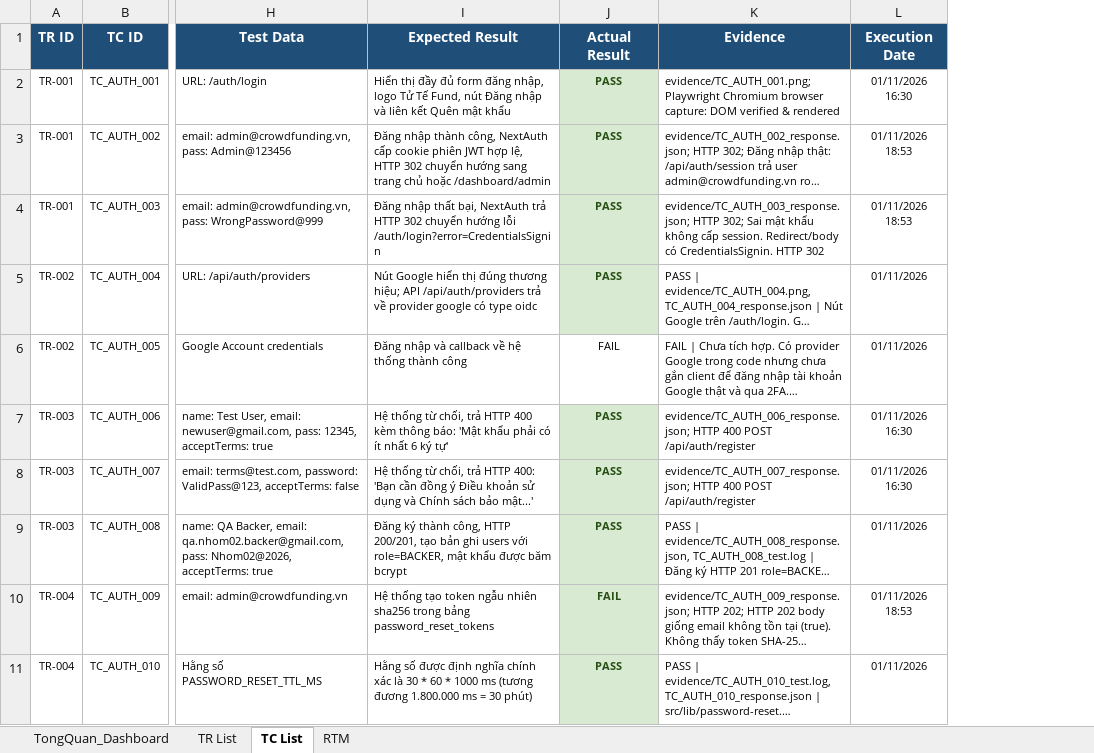
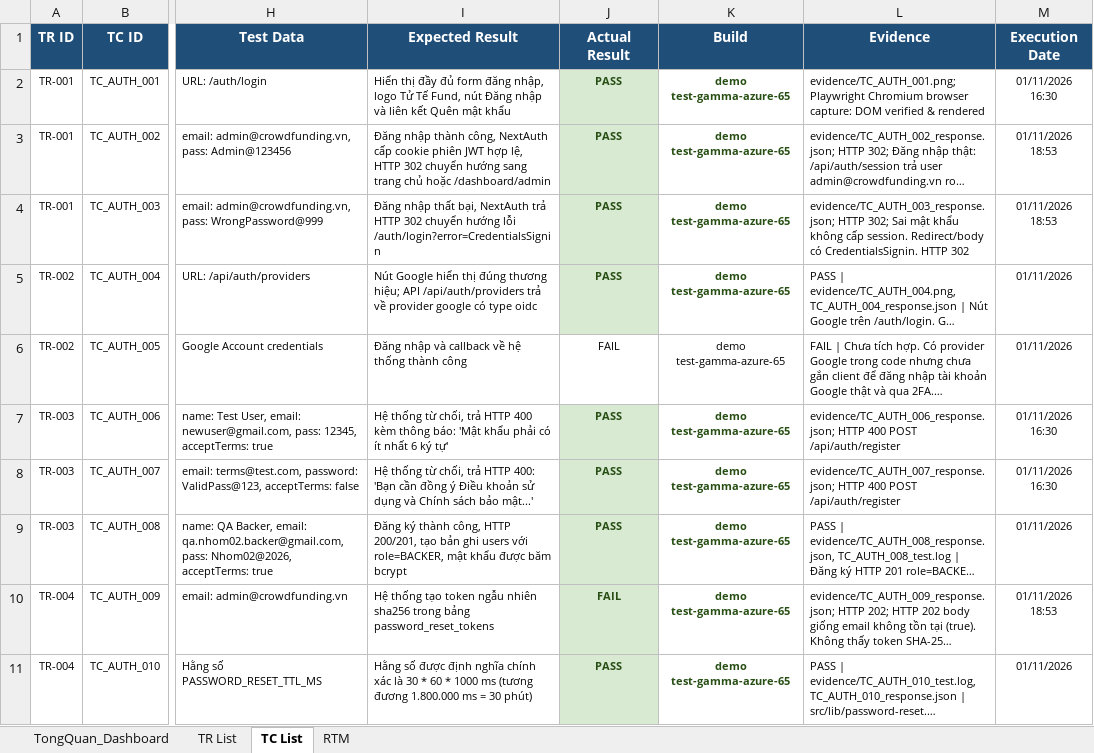
Before and after one commit to Escanor292/test, an Excel workbook: 23CT113_Nhom02_NenTangCrowdfunding(TuTeFund)/Test Case_23CT113_Nhom02.xlsx, sheet TC List, drawn as a sheet; only a part is shown, gaps mark what is left out; long unchanged cells end in …; values as stored, in another font and other column widths than the file's, no borders; the diff names each change by its address in the sheet, - before the commit and + after, or states it on an @@ line.

Commit message:
Bổ sung cột Build và đổi tên cột TR, RTM sang tiếng Anh.
Nội dung test case vẫn tiếng Việt.

```diff
--- a/23CT113_Nhom02_NenTangCrowdfunding(TuTeFund)/Test Case_23CT113_Nhom02.xlsx (sheet TC List)
+++ b/23CT113_Nhom02_NenTangCrowdfunding(TuTeFund)/Test Case_23CT113_Nhom02.xlsx (sheet TC List)
+column K (Build), rows 2-11: all demo test-gamma-azure-65
```
Also changed, not shown: sheet RTM, sheet TR List.
